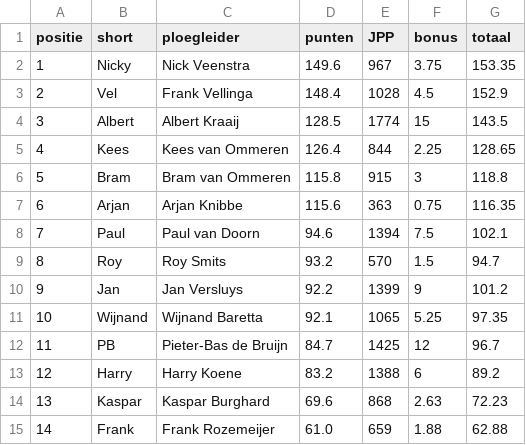
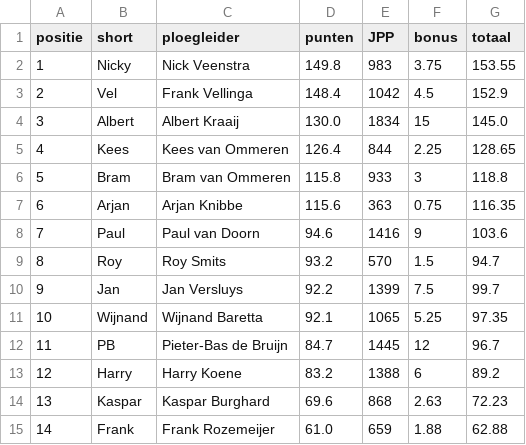
Before and after one commit to wijnandb/wielerspel2023, a CSV file: _data/ranking.csv, drawn as a sheet.

```diff
--- a/_data/ranking.csv
+++ b/_data/ranking.csv
@@ -1,13 +1,13 @@
 positie,short,ploegleider,punten,JPP,bonus,totaal
-1,Nicky,Nick Veenstra,149.6,967,3.75,153.35
-2,Vel,Frank Vellinga,148.4,1028,4.5,152.9
-3,Albert,Albert Kraaij,128.5,1774,15,143.5
+1,Nicky,Nick Veenstra,149.8,983,3.75,153.55
+2,Vel,Frank Vellinga,148.4,1042,4.5,152.9
+3,Albert,Albert Kraaij,130.0,1834,15,145.0
 4,Kees,Kees van Ommeren,126.4,844,2.25,128.65
-5,Bram,Bram van Ommeren,115.8,915,3,118.8
+5,Bram,Bram van Ommeren,115.8,933,3,118.8
 6,Arjan,Arjan Knibbe,115.6,363,0.75,116.35
-7,Paul,Paul van Doorn,94.6,1394,7.5,102.1
+7,Paul,Paul van Doorn,94.6,1416,9,103.6
 8,Roy,Roy Smits,93.2,570,1.5,94.7
-9,Jan,Jan Versluys,92.2,1399,9,101.2
+9,Jan,Jan Versluys,92.2,1399,7.5,99.7
 10,Wijnand,Wijnand Baretta,92.1,1065,5.25,97.35
-11,PB,Pieter-Bas de Bruijn,84.7,1425,12,96.7
+11,PB,Pieter-Bas de Bruijn,84.7,1445,12,96.7
 12,Harry,Harry Koene,83.2,1388,6,89.2
```
Also changed, not shown: _data/latest_results_with_points.csv, _data/ploegleiders/nicky.csv, 10 other files.
